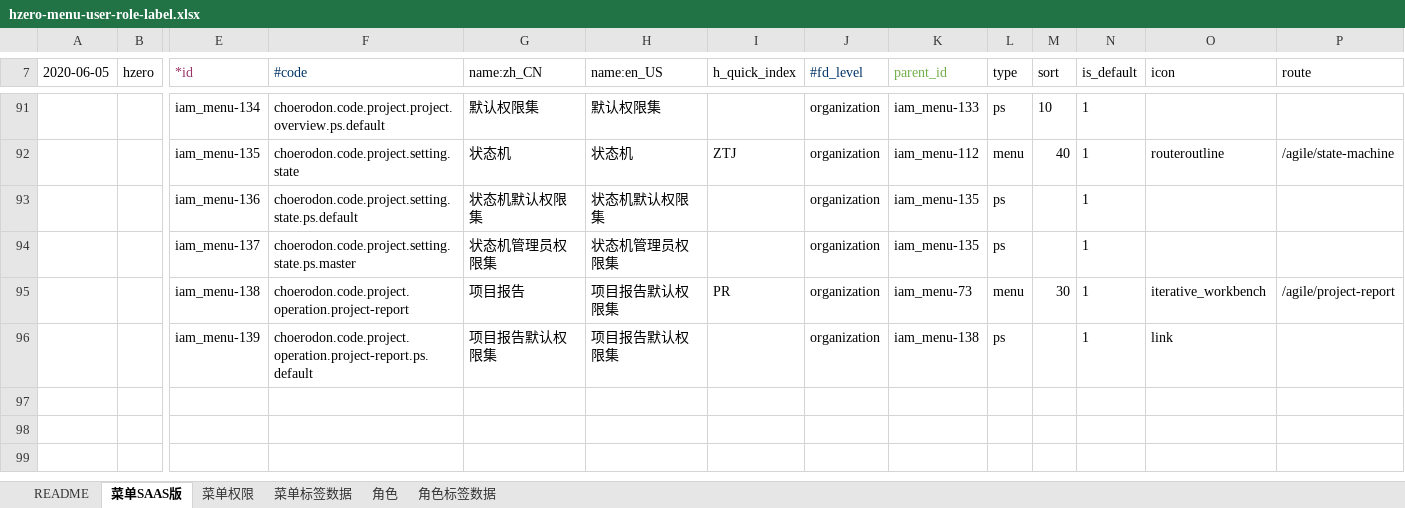
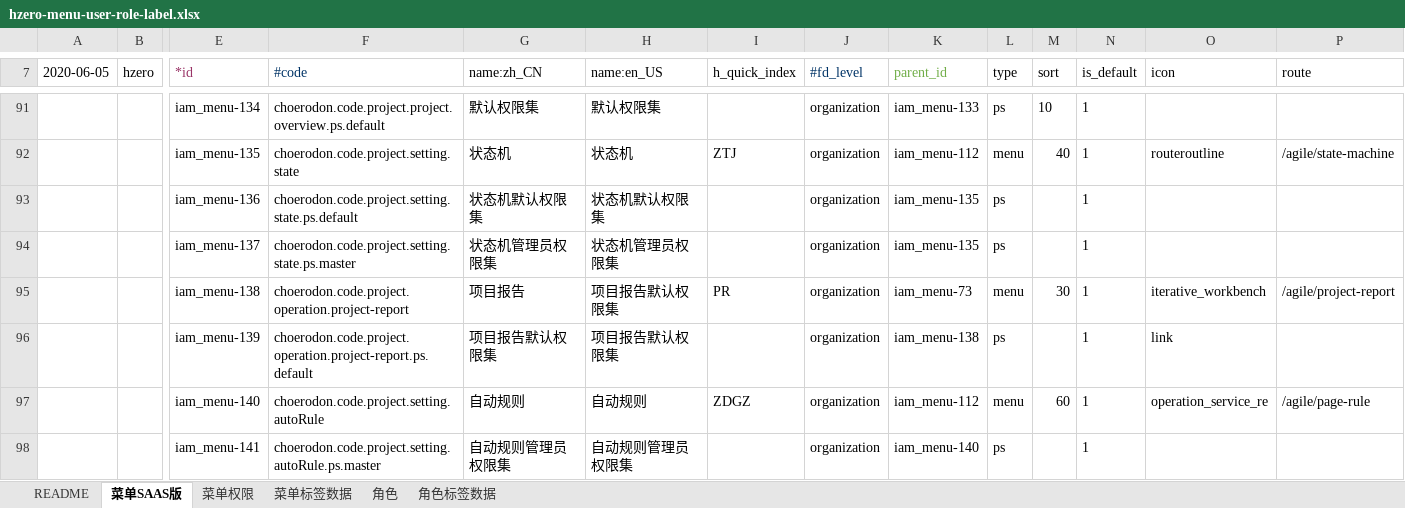
Before and after one commit to open-hand/agile-service, an Excel workbook: src/main/resources/script/db/init-data/agile_service/hzero_platform/hzero-menu-user-role-label.xlsx, sheet 菜单SAAS版, drawn as a sheet; only a part is shown, gaps mark what is left out; values as stored, in another font and other column widths than the file's, no borders; rows hold the shown columns only; the diff names each change by its address in the sheet, - before the commit and + after, or states it on an @@ line.

```diff
--- a/src/main/resources/script/db/init-data/agile_service/hzero_platform/hzero-menu-user-role-label.xlsx (sheet 菜单SAAS版)
+++ b/src/main/resources/script/db/init-data/agile_service/hzero_platform/hzero-menu-user-role-label.xlsx (sheet 菜单SAAS版)
+row 97:  |  | iam_menu-140 | choerodon.code.project.setting.autoRule | 自动规则 | 自动规则 | ZDGZ | organization | iam_menu-112 | menu | 60 | 1 | operation_service_re | /agile/page-rule
+row 98:  |  | iam_menu-141 | choerodon.code.project.setting.autoRule.ps.master | 自动规则管理员权限集 | 自动规则管理员权限集 |  | organization | iam_menu-140 | ps |  | 1
```
Also changed, not shown: sheet 菜单权限, sheet 菜单标签数据, sheet 角色.
